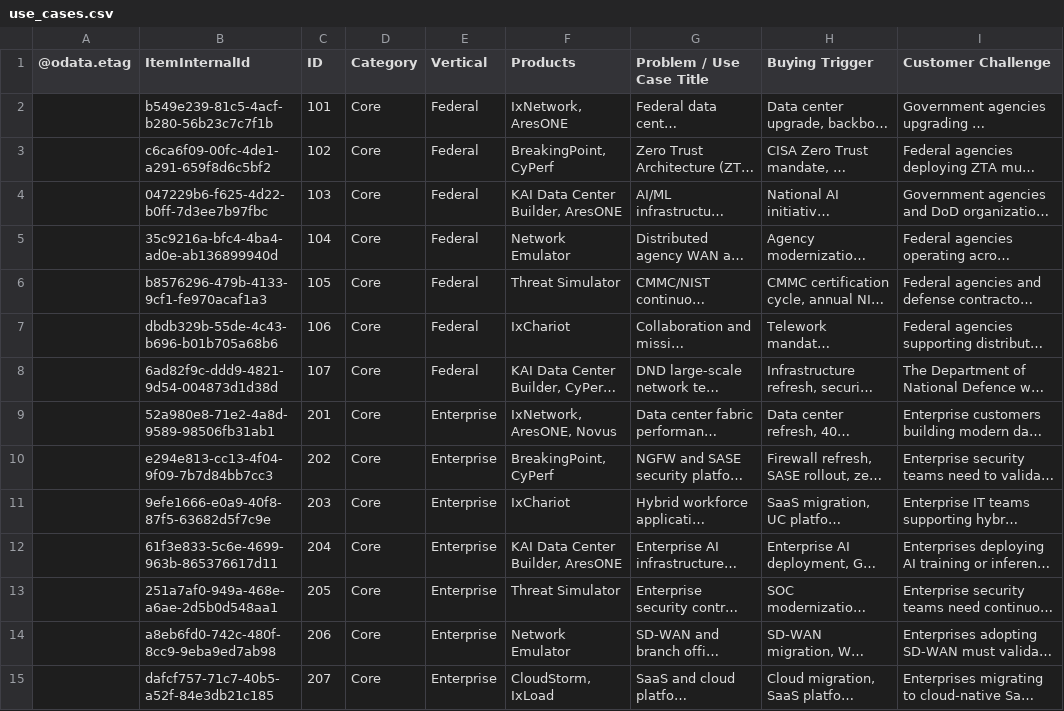
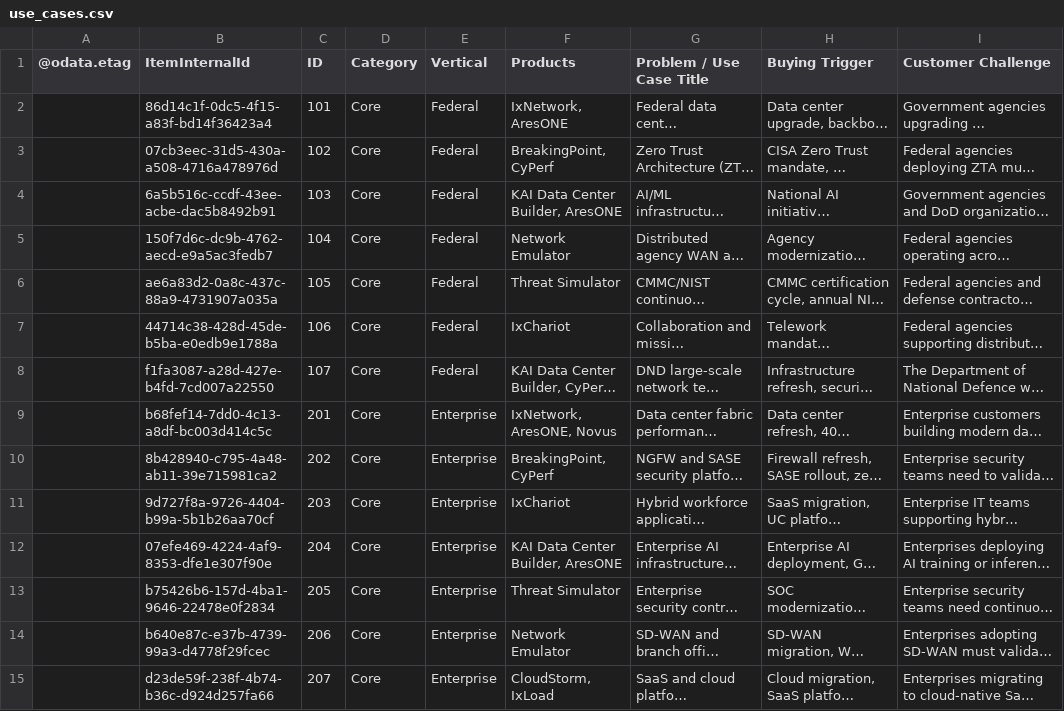
Before and after one commit to sksrinivasan27/keysight-nts-hub-pipeline, a CSV file: data/use_cases.csv, drawn as a sheet; only a part is shown; long unchanged cells end in …; the diff covers the shown part only; the diff names each change by its address in the sheet, - before the commit and + after, or states it on an @@ line.

Commit message:
Auto-update: Excel sync

```diff
--- a/data/use_cases.csv
+++ b/data/use_cases.csv
-B2 (ItemInternalId): b549e239-81c5-4acf-b280-56b23c7c7f1b
+B2 (ItemInternalId): 86d14c1f-0dc5-4f15-a83f-bd14f36423a4
-B3 (ItemInternalId): c6ca6f09-00fc-4de1-a291-659f8d6c5bf2
+B3 (ItemInternalId): 07cb3eec-31d5-430a-a508-4716a478976d
-B4 (ItemInternalId): 047229b6-f625-4d22-b0ff-7d3ee7b97fbc
+B4 (ItemInternalId): 6a5b516c-ccdf-43ee-acbe-dac5b8492b91
-B5 (ItemInternalId): 35c9216a-bfc4-4ba4-ad0e-ab136899940d
+B5 (ItemInternalId): 150f7d6c-dc9b-4762-aecd-e9a5ac3fedb7
-B6 (ItemInternalId): b8576296-479b-4133-9cf1-fe970acaf1a3
+B6 (ItemInternalId): ae6a83d2-0a8c-437c-88a9-4731907a035a
-B7 (ItemInternalId): dbdb329b-55de-4c43-b696-b01b705a68b6
+B7 (ItemInternalId): 44714c38-428d-45de-b5ba-e0edb9e1788a
-B8 (ItemInternalId): 6ad82f9c-ddd9-4821-9d54-004873d1d38d
+B8 (ItemInternalId): f1fa3087-a28d-427e-b4fd-7cd007a22550
-B9 (ItemInternalId): 52a980e8-71e2-4a8d-9589-98506fb31ab1
+B9 (ItemInternalId): b68fef14-7dd0-4c13-a8df-bc003d414c5c
-B10 (ItemInternalId): e294e813-cc13-4f04-9f09-7b7d84bb7cc3
+B10 (ItemInternalId): 8b428940-c795-4a48-ab11-39e715981ca2
-B11 (ItemInternalId): 9efe1666-e0a9-40f8-87f5-63682d5f7c9e
+B11 (ItemInternalId): 9d727f8a-9726-4404-b99a-5b1b26aa70cf
-B12 (ItemInternalId): 61f3e833-5c6e-4699-963b-865376617d11
+B12 (ItemInternalId): 07efe469-4224-4af9-8353-dfe1e307f90e
-B13 (ItemInternalId): 251a7af0-949a-468e-a6ae-2d5b0d548aa1
+B13 (ItemInternalId): b75426b6-157d-4ba1-9646-22478e0f2834
-B14 (ItemInternalId): a8eb6fd0-742c-480f-8cc9-9eba9ed7ab98
+B14 (ItemInternalId): b640e87c-e37b-4739-99a3-d4778f29fcec
-B15 (ItemInternalId): dafcf757-71c7-40b5-a52f-84e3db21c185
+B15 (ItemInternalId): d23de59f-238f-4b74-b36c-d924d257fa66
```
Also changed, not shown: 51 edited cells elsewhere in this file.
